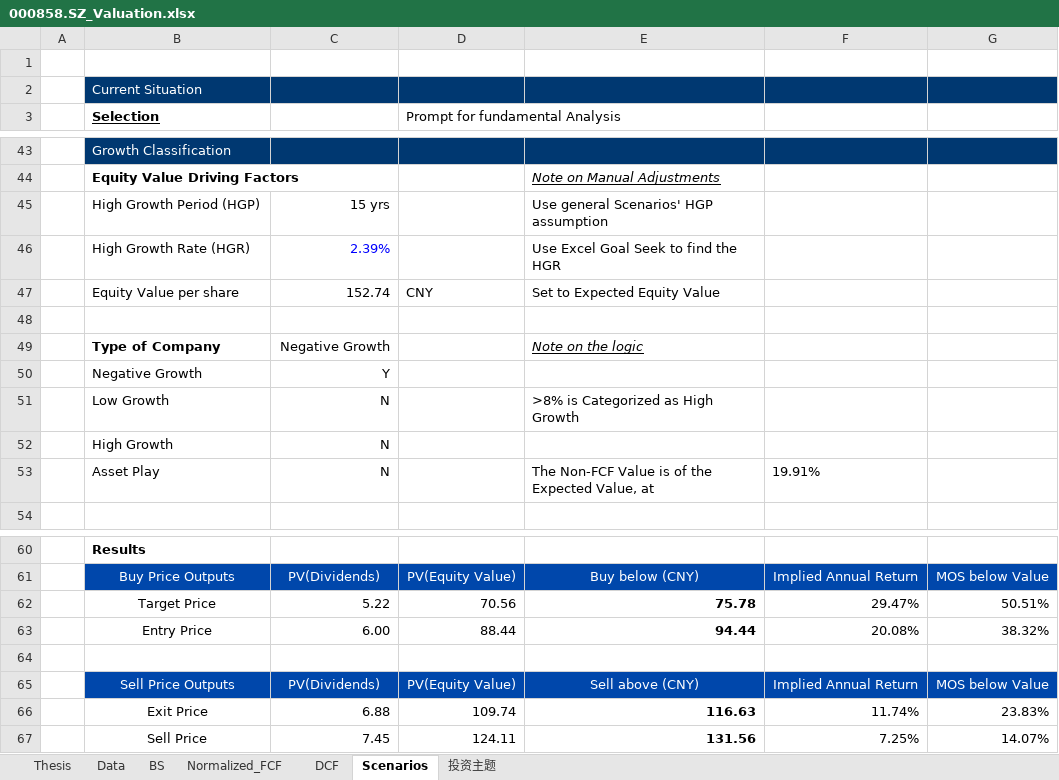
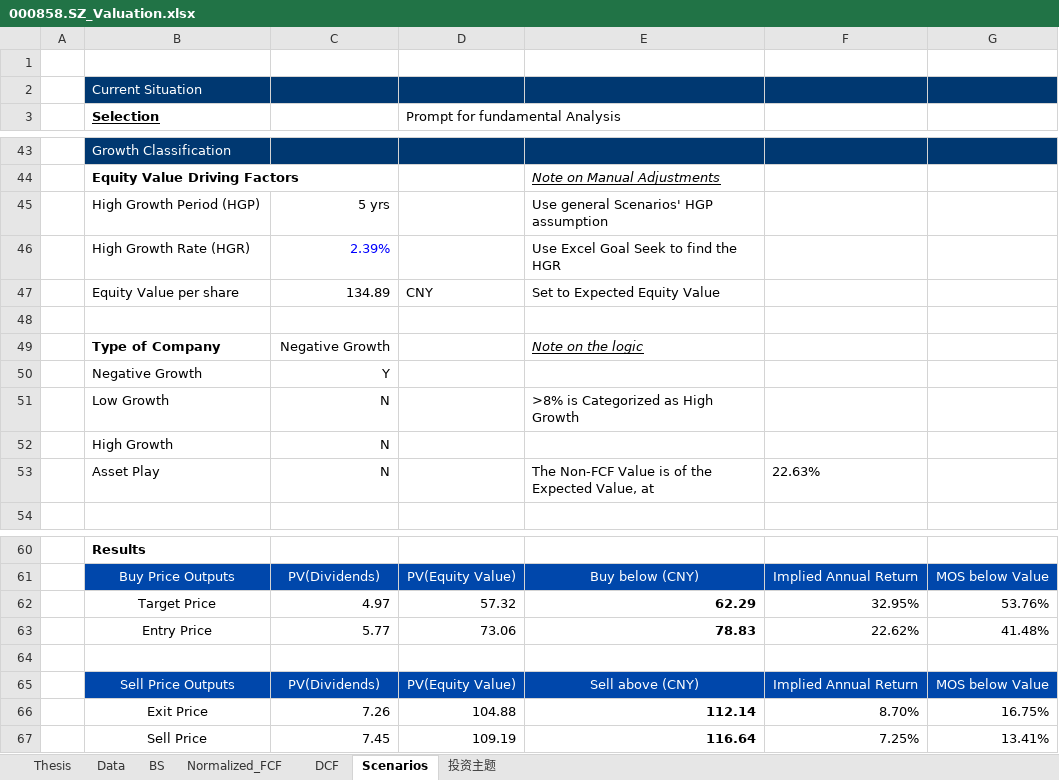
Before and after one commit to JerryChenz/Invest_Proc_1, an Excel workbook: financial_models/opportunities/000858.SZ_Valuation.xlsx, sheet Scenarios, drawn as a sheet; only a part is shown, gaps mark what is left out; values as stored, in another font and other column widths than the file's, no borders; removed rows and columns are numbered as before the commit, all else as after; the diff covers the shown part only; the diff names each change by its address in the sheet, - before the commit and + after, or states it on an @@ line.

```diff
--- a/financial_models/opportunities/000858.SZ_Valuation.xlsx (sheet Scenarios)
+++ b/financial_models/opportunities/000858.SZ_Valuation.xlsx (sheet Scenarios)
-C45: 15 yrs
+C45: 5 yrs
-C47: 152.74
+C47: 134.89
-F53: 19.91%
+F53: 22.63%
-row 62:  | Target Price | 5.22 | 70.56 | 75.78 | 29.47% | 50.51%
-row 63:  | Entry Price | 6.00 | 88.44 | 94.44 | 20.08% | 38.32%
+row 62:  | Target Price | 4.97 | 57.32 | 62.29 | 32.95% | 53.76%
+row 63:  | Entry Price | 5.77 | 73.06 | 78.83 | 22.62% | 41.48%
-row 66:  | Exit Price | 6.88 | 109.74 | 116.63 | 11.74% | 23.83%
-row 67:  | Sell Price | 7.45 | 124.11 | 131.56 | 7.25% | 14.07%
+row 66:  | Exit Price | 7.26 | 104.88 | 112.14 | 8.70% | 16.75%
+row 67:  | Sell Price | 7.45 | 109.19 | 116.64 | 7.25% | 13.41%
```
Also changed, not shown: 15 edited cells elsewhere in this sheet, sheet DCF, sheet Thesis, sheet 投资主题, sheet Normalized_FCF, financial_models/Stock_Monitor_CN.xlsx, financial_models/level2_screener.xlsx, 18 other files.
